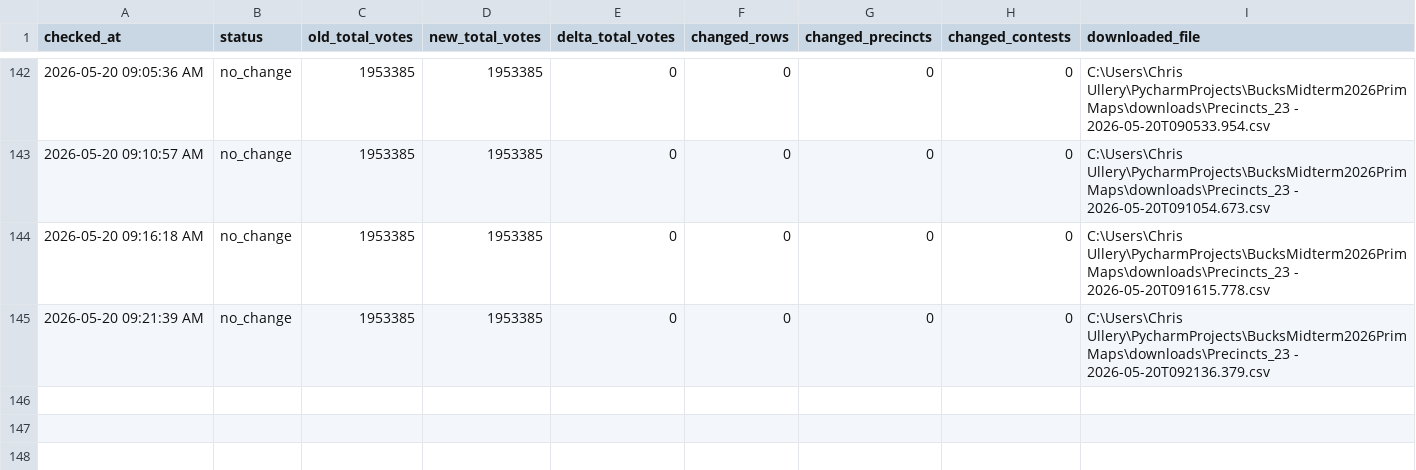
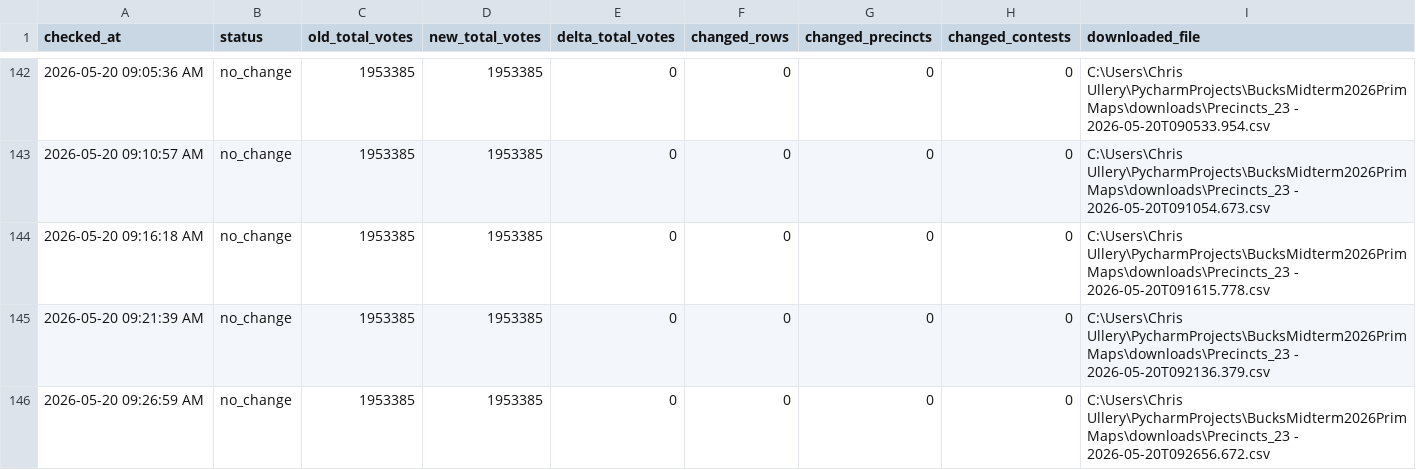
Before and after one commit to CUlleryUSATRepos/BucksMidterm2026PrimMaps, a CSV file: output/processed/download_change_log.csv, drawn as a sheet; only a part is shown, gaps mark what is left out; the diff names each change by its address in the sheet, - before the commit and + after, or states it on an @@ line.

```diff
--- a/output/processed/download_change_log.csv
+++ b/output/processed/download_change_log.csv
+row 146: 2026-05-20 09:26:59 AM | no_change | 1953385 | 1953385 | 0 | 0 | 0 | 0 | C:\Users\Chris Ullery\PycharmProjects\BucksMidterm2026PrimMaps\downloads\Precincts_23 - 2026-05-20T092656.672.csv
```
Also changed, not shown: 1 other file.
